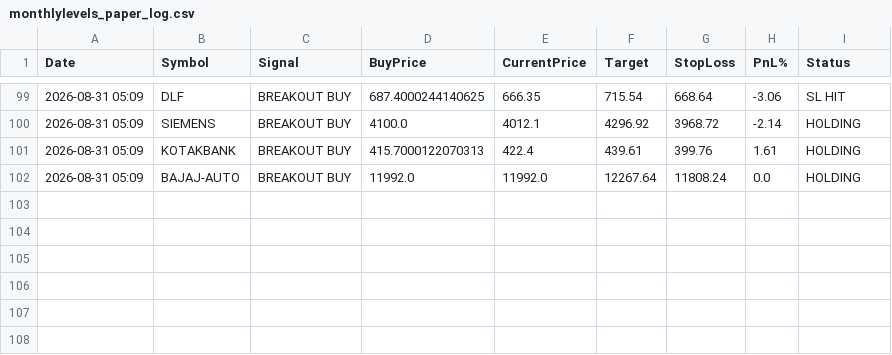
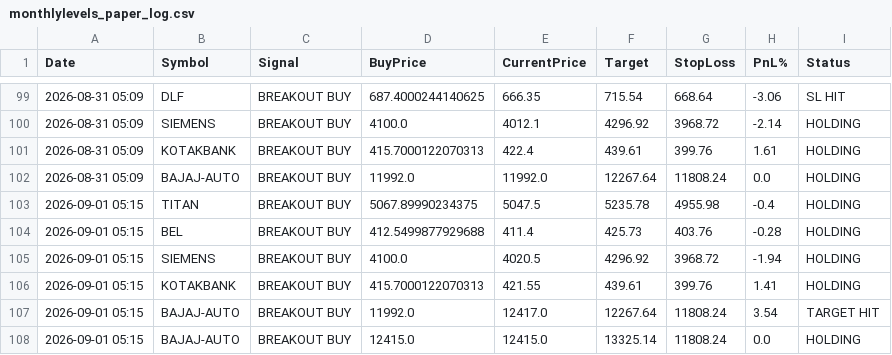
Before and after one commit to johnebe2020-trade/Nse-scanner, a CSV file: data/monthlylevels_paper_log.csv, drawn as a sheet; only a part is shown, gaps mark what is left out.

```diff
--- a/data/monthlylevels_paper_log.csv
+++ b/data/monthlylevels_paper_log.csv
@@ -102 +102,7 @@ Date,Symbol,Signal,BuyPrice,CurrentPrice,Target,StopLoss,PnL%,Status
 2026-08-31 05:09,BAJAJ-AUTO,BREAKOUT BUY,11992.0,11992.0,12267.64,11808.24,0.0,HOLDING
+2026-09-01 05:15,TITAN,BREAKOUT BUY,5067.89990234375,5047.5,5235.78,4955.98,-0.4,HOLDING
+2026-09-01 05:15,BEL,BREAKOUT BUY,412.5499877929688,411.4,425.73,403.76,-0.28,HOLDING
+2026-09-01 05:15,SIEMENS,BREAKOUT BUY,4100.0,4020.5,4296.92,3968.72,-1.94,HOLDING
+2026-09-01 05:15,KOTAKBANK,BREAKOUT BUY,415.7000122070313,421.55,439.61,399.76,1.41,HOLDING
+2026-09-01 05:15,BAJAJ-AUTO,BREAKOUT BUY,11992.0,12417.0,12267.64,11808.24,3.54,TARGET HIT
+2026-09-01 05:15,BAJAJ-AUTO,BREAKOUT BUY,12415.0,12415.0,13325.14,11808.24,0.0,HOLDING
```
Also changed, not shown: data/breakout5d_buy.csv, data/breakout5d_paper_log.csv, 11 other files.
